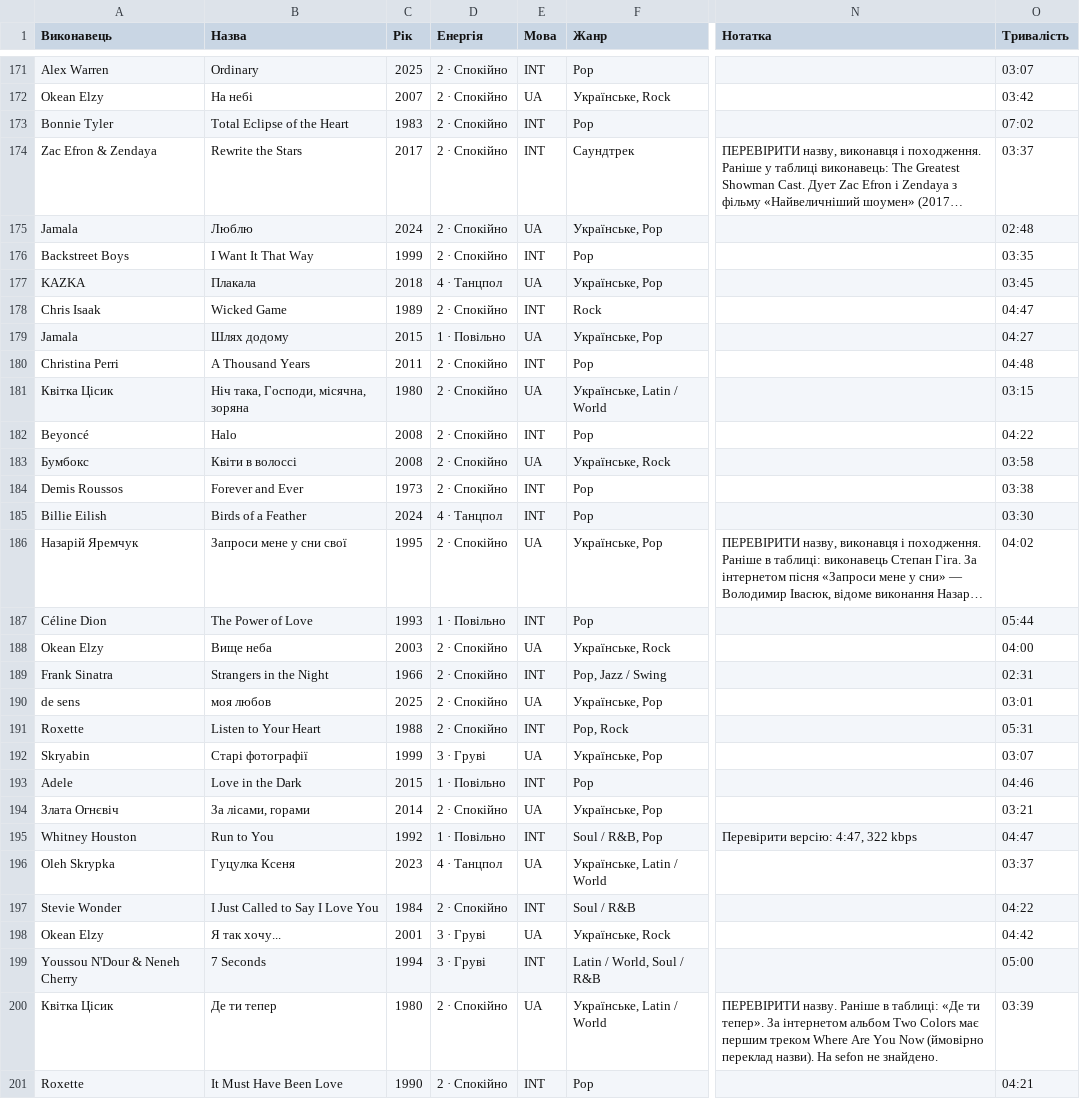
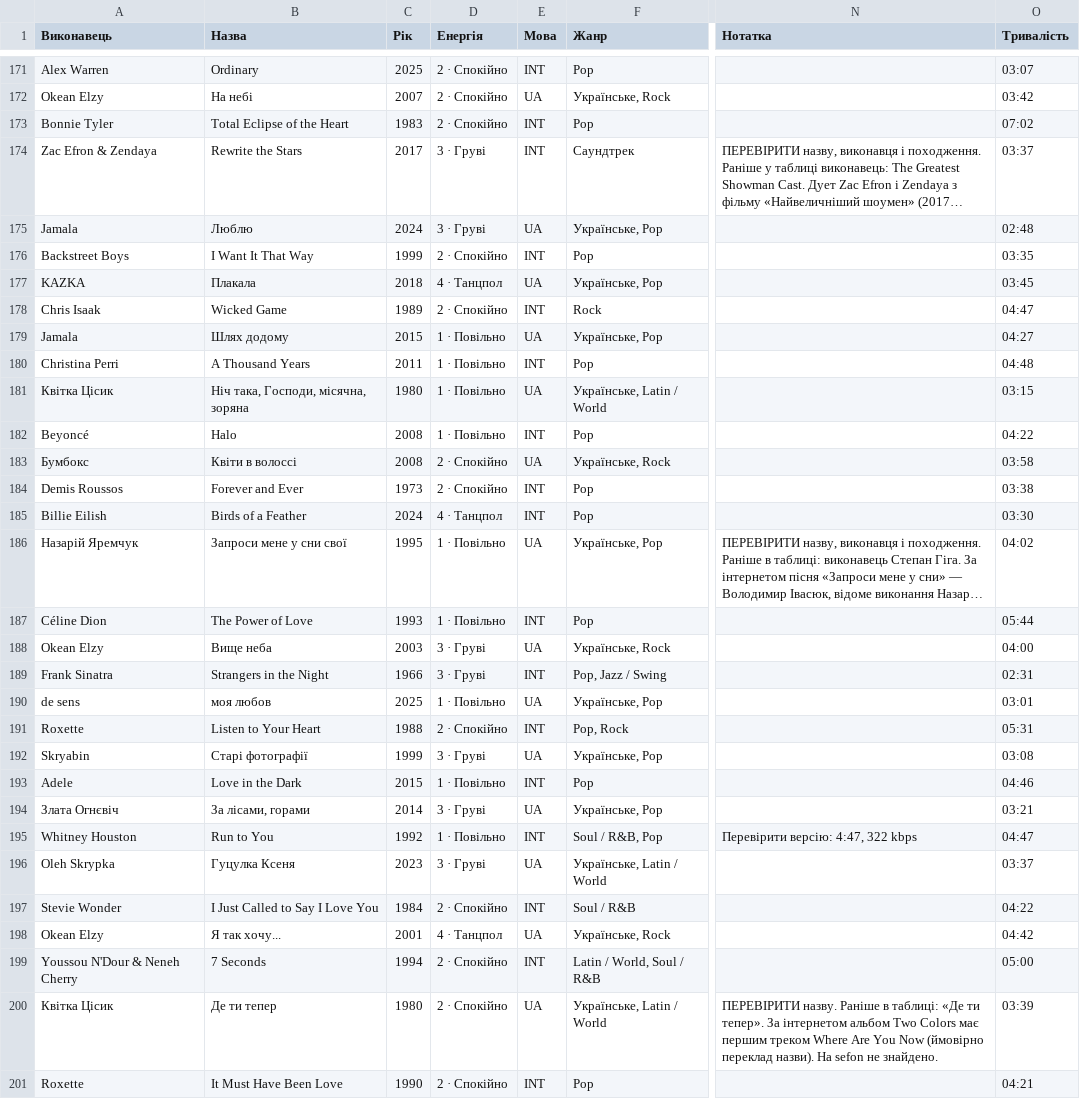
Before and after one commit to maxvitvitskyy/silent, a CSV file: tools/playlists/tracks.csv, drawn as a sheet; only a part is shown, gaps mark what is left out; long unchanged cells end in …; the diff covers the shown part only; the diff names each change by its address in the sheet, - before the commit and + after, or states it on an @@ line.

```diff
--- a/tools/playlists/tracks.csv
+++ b/tools/playlists/tracks.csv
-D174:D175 (Енергія): 2 · Спокійно
+D174:D175 (Енергія): 3 · Груві
-D180:D182 (Енергія): 2 · Спокійно
+D180:D182 (Енергія): 1 · Повільно
-D186 (Енергія): 2 · Спокійно
+D186 (Енергія): 1 · Повільно
-D188:D189 (Енергія): 2 · Спокійно
+D188:D189 (Енергія): 3 · Груві
-D190 (Енергія): 2 · Спокійно
+D190 (Енергія): 1 · Повільно
-O192 (Тривалість): 03:07
+O192 (Тривалість): 03:08
-D194 (Енергія): 2 · Спокійно
+D194 (Енергія): 3 · Груві
-D196 (Енергія): 4 · Танцпол
+D196 (Енергія): 3 · Груві
-D198 (Енергія): 3 · Груві
+D198 (Енергія): 4 · Танцпол
-D199 (Енергія): 3 · Груві
+D199 (Енергія): 2 · Спокійно
```
Also changed, not shown: 2 added rows and 71 edited cells elsewhere in this file, 6 other files.
